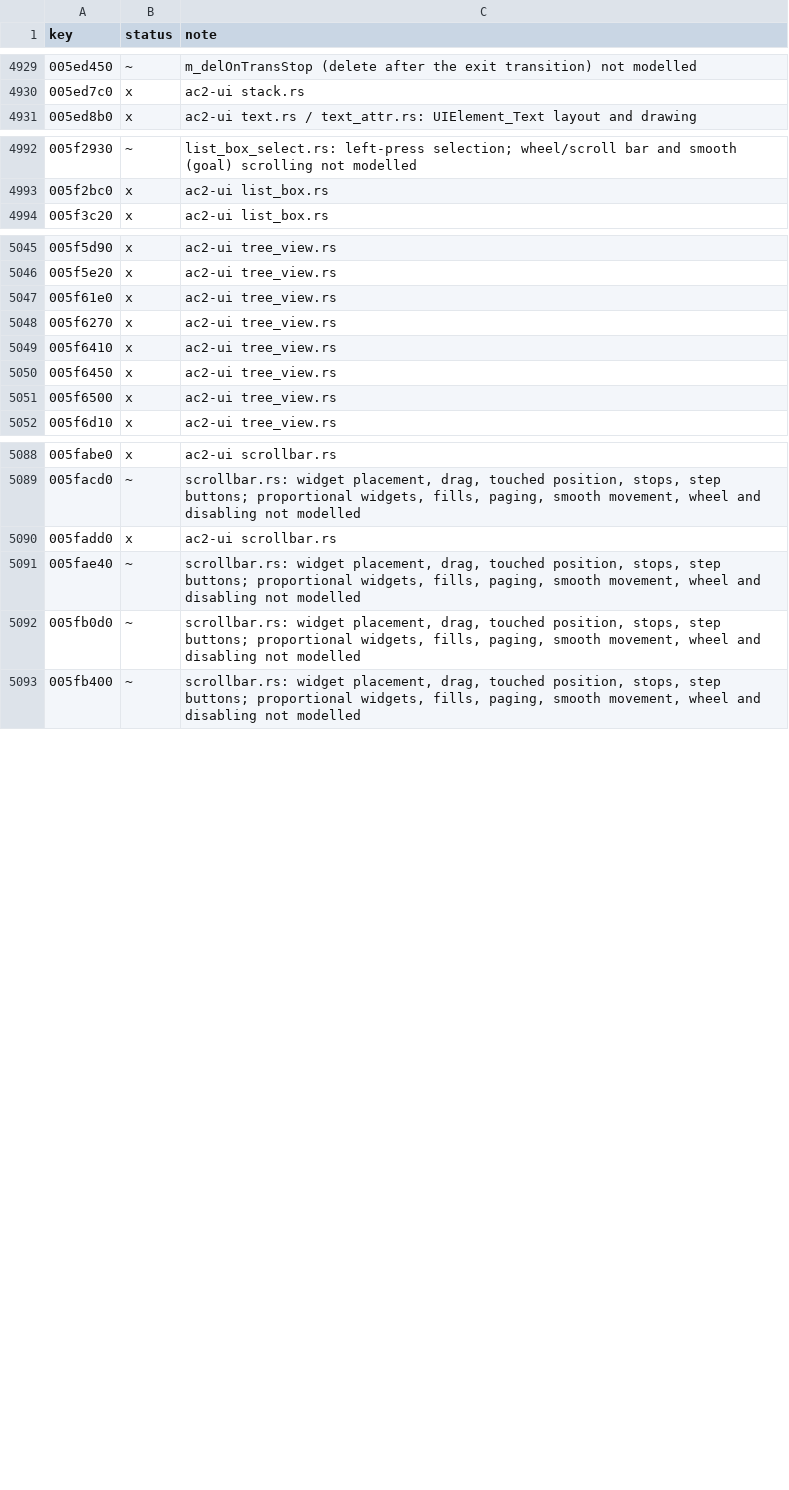
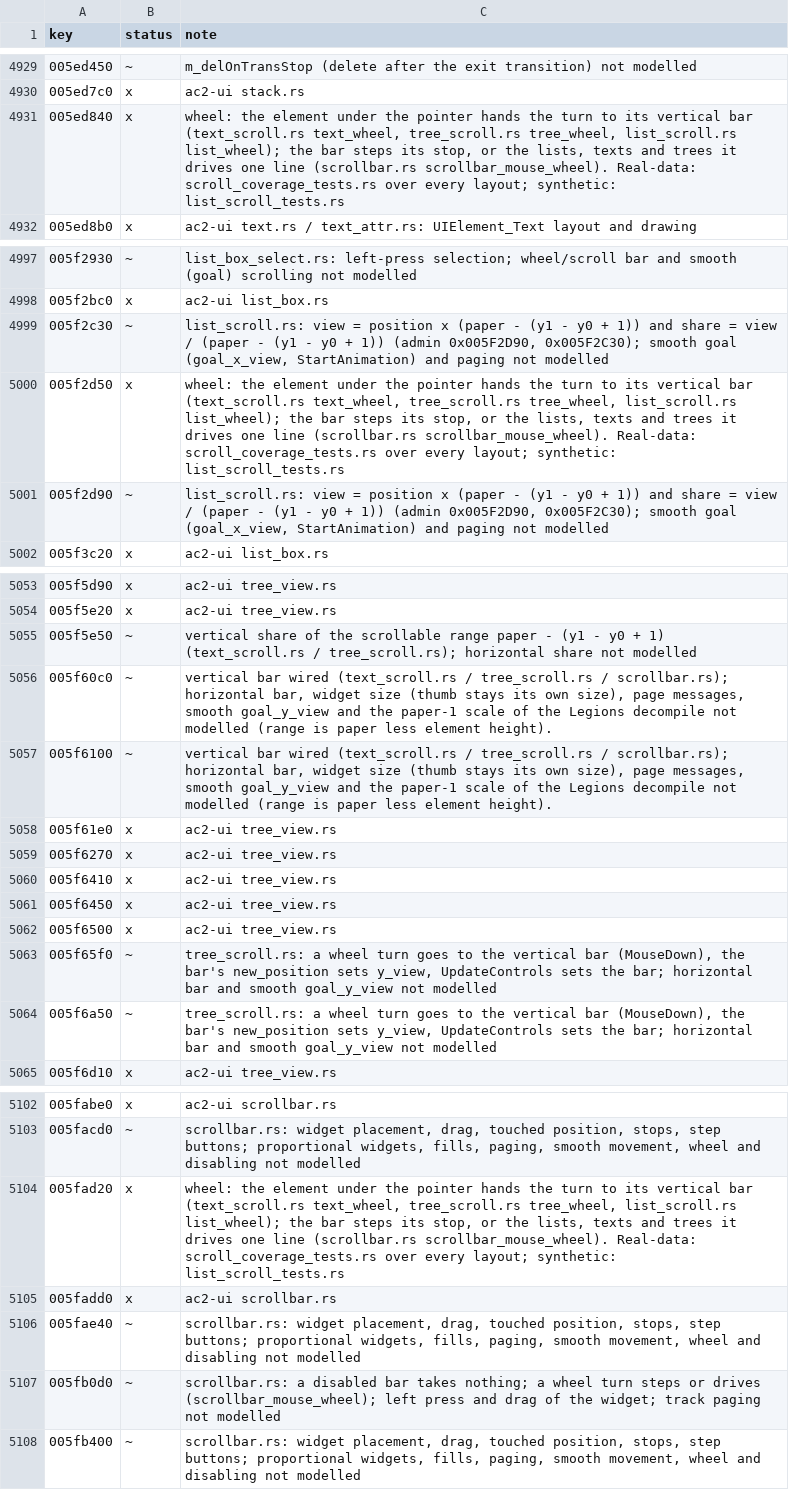
Before and after one commit to CrimsonMage/AC2_Rusted, a TSV file: docs/retail-catalog/marks.tsv, drawn as a sheet; only a part is shown, gaps mark what is left out; the diff covers the shown part only.

Commit message:
ac2-ui, ac2-client: the wheel scrolls every text, list and tree bar
A wheel turn over a text, list box (listbox, listboxmsize) or tree with a vertical bar now
moves its view and its bar: the element hands the turn to its bar's MouseDown
(UIElement_Text::MouseDown and UIElement_Tree::MouseDown call the bar's
HandleMouseWheel), which steps the stop or the lists, texts and trees it drives a line
(UIElement_Scrollbar::HandleMouseWheel). A disabled bar takes nothing.

The scroll range of a text, tree and list is the paper less the element's own inclusive
height, m_paperHeight - (y1 - y0 + 1). The admin 7148 machine code of
UIElement_Text::GetPercentageV, HandleScrollBarMessage, UIElement_Tree::GetPercentageV and
UIElement_ListBox::GetPercentageV / HandleScrollBarMessage reads that expression in each; the
list used paper - 1, which was wrong. Setting a text's content (UiTree::set_text) updates its
bar, as RecalculateGlyphList -> UpdateScrollbars does.

The client takes winit pixel deltas in physical pixels and divides by the window's scale
factor before the notch accumulator, so a notch is the same logical distance on HiDPI screens.

Tests: scroll_coverage_tests.rs wheels every scroll bar owner in every UI layout of the DAT
(texts, list boxes, trees, bars; a wheel over the world reaches the item selection field),
list_scroll_tests.rs covers the range and a wheel over a non-scrolling child reaching its list.

```diff
--- a/docs/retail-catalog/marks.tsv
+++ b/docs/retail-catalog/marks.tsv
@@ -4930,2 +4930,3 @@ key	status	note
 005ed7c0	x	ac2-ui stack.rs
+005ed840	x	wheel: the element under the pointer hands the turn to its vertical bar (text_scroll.rs text_wheel, tree_scroll.rs tree_wheel, list_scroll.rs list_wheel); the bar steps its stop, or the lists, texts and trees it drives one line (scrollbar.rs scrollbar_mouse_wheel). Real-data: scroll_coverage_tests.rs over every layout; synthetic: list_scroll_tests.rs
 005ed8b0	x	ac2-ui text.rs / text_attr.rs: UIElement_Text layout and drawing
@@ -4993,2 +4998,5 @@ key	status	note
 005f2bc0	x	ac2-ui list_box.rs
+005f2c30	~	list_scroll.rs: view = position x (paper - (y1 - y0 + 1)) and share = view / (paper - (y1 - y0 + 1)) (admin 0x005F2D90, 0x005F2C30); smooth goal (goal_x_view, StartAnimation) and paging not modelled
+005f2d50	x	wheel: the element under the pointer hands the turn to its vertical bar (text_scroll.rs text_wheel, tree_scroll.rs tree_wheel, list_scroll.rs list_wheel); the bar steps its stop, or the lists, texts and trees it drives one line (scrollbar.rs scrollbar_mouse_wheel). Real-data: scroll_coverage_tests.rs over every layout; synthetic: list_scroll_tests.rs
+005f2d90	~	list_scroll.rs: view = position x (paper - (y1 - y0 + 1)) and share = view / (paper - (y1 - y0 + 1)) (admin 0x005F2D90, 0x005F2C30); smooth goal (goal_x_view, StartAnimation) and paging not modelled
 005f3c20	x	ac2-ui list_box.rs
@@ -5046,2 +5054,5 @@ key	status	note
 005f5e20	x	ac2-ui tree_view.rs
+005f5e50	~	vertical share of the scrollable range paper - (y1 - y0 + 1) (text_scroll.rs / tree_scroll.rs); horizontal share not modelled
+005f60c0	~	vertical bar wired (text_scroll.rs / tree_scroll.rs / scrollbar.rs); horizontal bar, widget size (thumb stays its own size), page messages, smooth goal_y_view and the paper-1 scale of the Legions decompile not modelled (range is paper less element height).
+005f6100	~	vertical bar wired (text_scroll.rs / tree_scroll.rs / scrollbar.rs); horizontal bar, widget size (thumb stays its own size), page messages, smooth goal_y_view and the paper-1 scale of the Legions decompile not modelled (range is paper less element height).
 005f61e0	x	ac2-ui tree_view.rs
@@ -5051,2 +5062,4 @@ key	status	note
 005f6500	x	ac2-ui tree_view.rs
+005f65f0	~	tree_scroll.rs: a wheel turn goes to the vertical bar (MouseDown), the bar's new_position sets y_view, UpdateControls sets the bar; horizontal bar and smooth goal_y_view not modelled
+005f6a50	~	tree_scroll.rs: a wheel turn goes to the vertical bar (MouseDown), the bar's new_position sets y_view, UpdateControls sets the bar; horizontal bar and smooth goal_y_view not modelled
 005f6d10	x	ac2-ui tree_view.rs
@@ -5089,5 +5103,6 @@ key	status	note
 005facd0	~	scrollbar.rs: widget placement, drag, touched position, stops, step buttons; proportional widgets, fills, paging, smooth movement, wheel and disabling not modelled
+005fad20	x	wheel: the element under the pointer hands the turn to its vertical bar (text_scroll.rs text_wheel, tree_scroll.rs tree_wheel, list_scroll.rs list_wheel); the bar steps its stop, or the lists, texts and trees it drives one line (scrollbar.rs scrollbar_mouse_wheel). Real-data: scroll_coverage_tests.rs over every layout; synthetic: list_scroll_tests.rs
 005fadd0	x	ac2-ui scrollbar.rs
 005fae40	~	scrollbar.rs: widget placement, drag, touched position, stops, step buttons; proportional widgets, fills, paging, smooth movement, wheel and disabling not modelled
-005fb0d0	~	scrollbar.rs: widget placement, drag, touched position, stops, step buttons; proportional widgets, fills, paging, smooth movement, wheel and disabling not modelled
+005fb0d0	~	scrollbar.rs: a disabled bar takes nothing; a wheel turn steps or drives (scrollbar_mouse_wheel); left press and drag of the widget; track paging not modelled
 005fb400	~	scrollbar.rs: widget placement, drag, touched position, stops, step buttons; proportional widgets, fills, paging, smooth movement, wheel and disabling not modelled
```
Also changed, not shown: 5 added rows and 1 edited cell elsewhere in this file, 17 other files.
